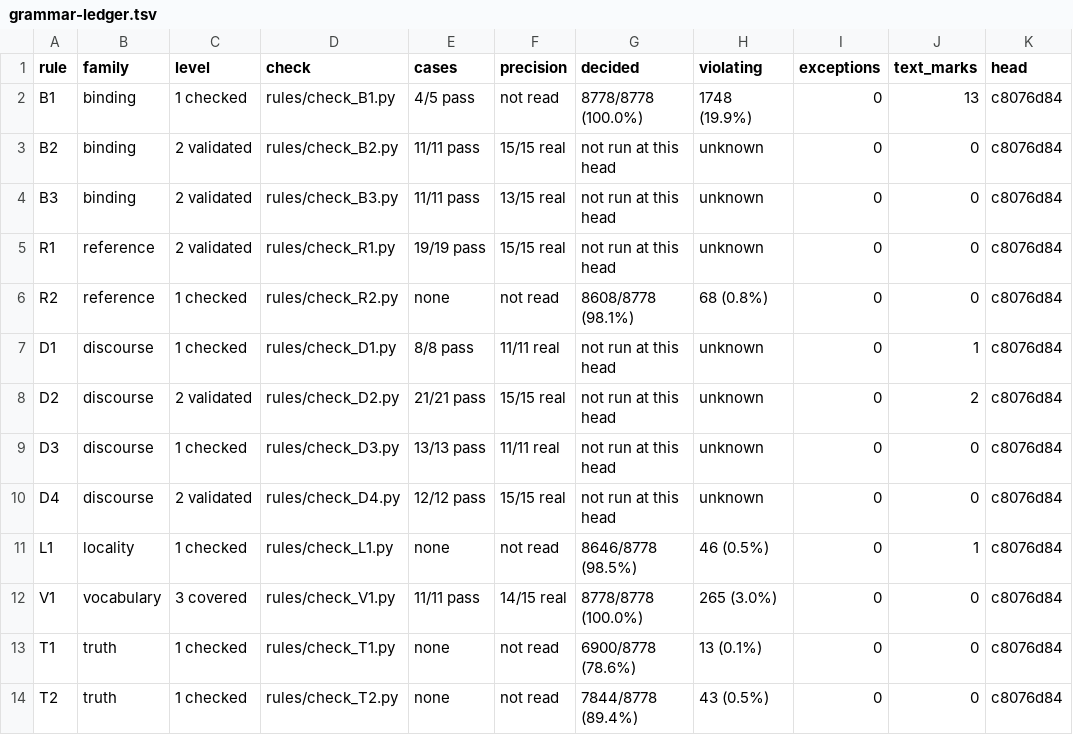
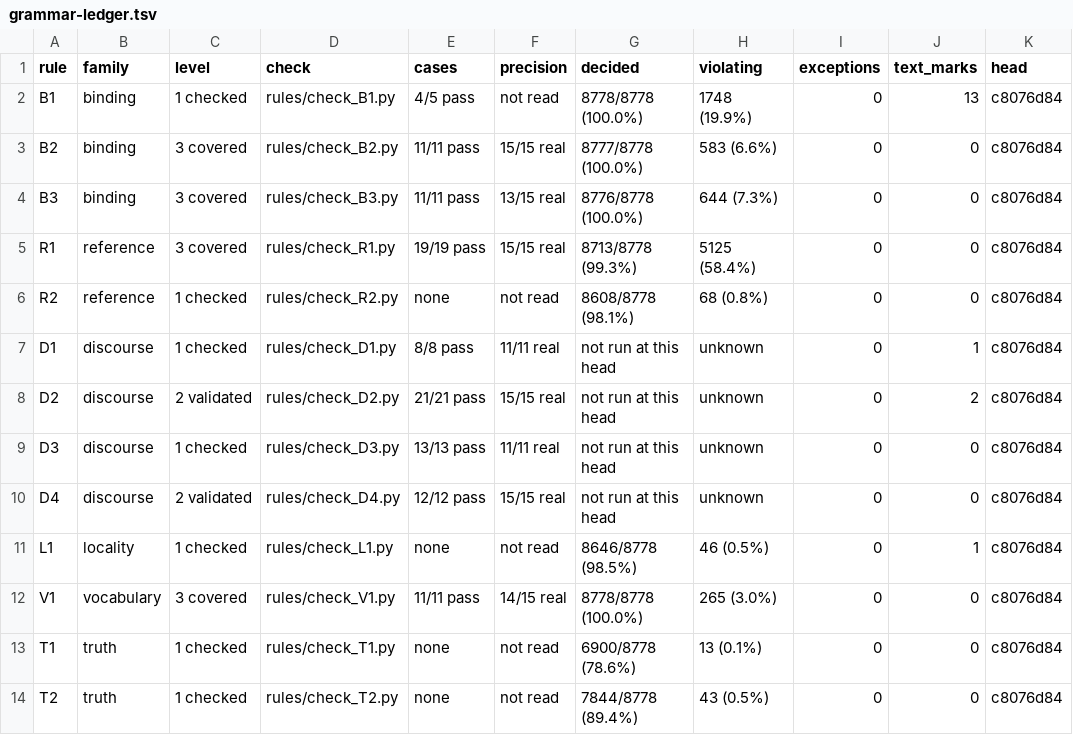
Before and after one commit to tothedarktowercame/futon4, a TSV file: holes/labs/E-paperprinter-cleanup/endgame/grammar-ledger.tsv, drawn as a sheet.

```diff
--- a/holes/labs/E-paperprinter-cleanup/endgame/grammar-ledger.tsv
+++ b/holes/labs/E-paperprinter-cleanup/endgame/grammar-ledger.tsv
@@ -2,5 +2,5 @@ rule	family	level	check	cases	precision	decided	violating	exceptions	text_marks
 B1	binding	1 checked	rules/check_B1.py	4/5 pass	not read	8778/8778 (100.0%)	1748 (19.9%)	0	13	c8076d84
-B2	binding	2 validated	rules/check_B2.py	11/11 pass	15/15 real	not run at this head	unknown	0	0	c8076d84
-B3	binding	2 validated	rules/check_B3.py	11/11 pass	13/15 real	not run at this head	unknown	0	0	c8076d84
-R1	reference	2 validated	rules/check_R1.py	19/19 pass	15/15 real	not run at this head	unknown	0	0	c8076d84
+B2	binding	3 covered	rules/check_B2.py	11/11 pass	15/15 real	8777/8778 (100.0%)	583 (6.6%)	0	0	c8076d84
+B3	binding	3 covered	rules/check_B3.py	11/11 pass	13/15 real	8776/8778 (100.0%)	644 (7.3%)	0	0	c8076d84
+R1	reference	3 covered	rules/check_R1.py	19/19 pass	15/15 real	8713/8778 (99.3%)	5125 (58.4%)	0	0	c8076d84
 R2	reference	1 checked	rules/check_R2.py	none	not read	8608/8778 (98.1%)	68 (0.8%)	0	0	c8076d84
```
